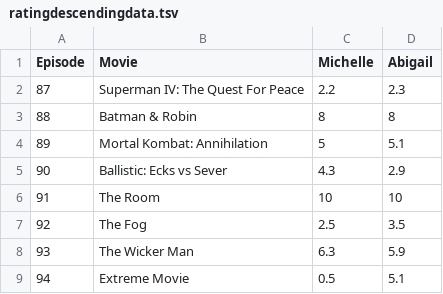
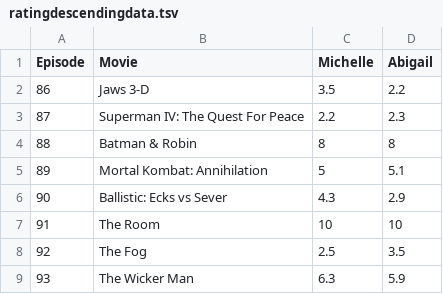
Before and after one commit to Engineer-of-Souls/engineer-of-souls.github.io, a TSV file: ratingdescendingdata.tsv, drawn as a sheet; only a part is shown; the shorter side is filled out with more unchanged rows; the diff names each change by its address in the sheet, - before the commit and + after, or states it on an @@ line.

Commit message:
Update ratingdescendingdata.tsv

```diff
--- a/ratingdescendingdata.tsv
+++ b/ratingdescendingdata.tsv
+row 2: 86 | Jaws 3-D | 3.5 | 2.2
```
